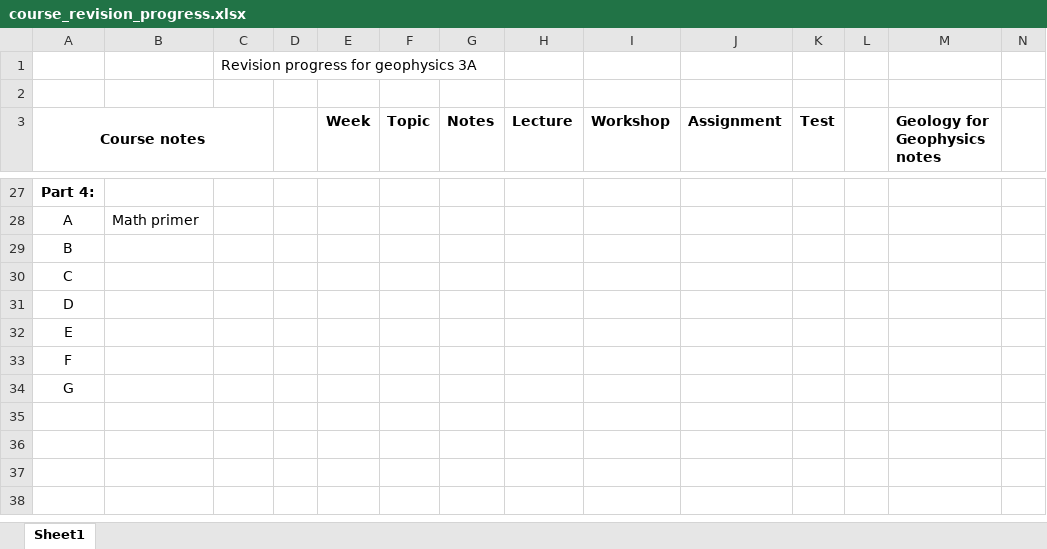
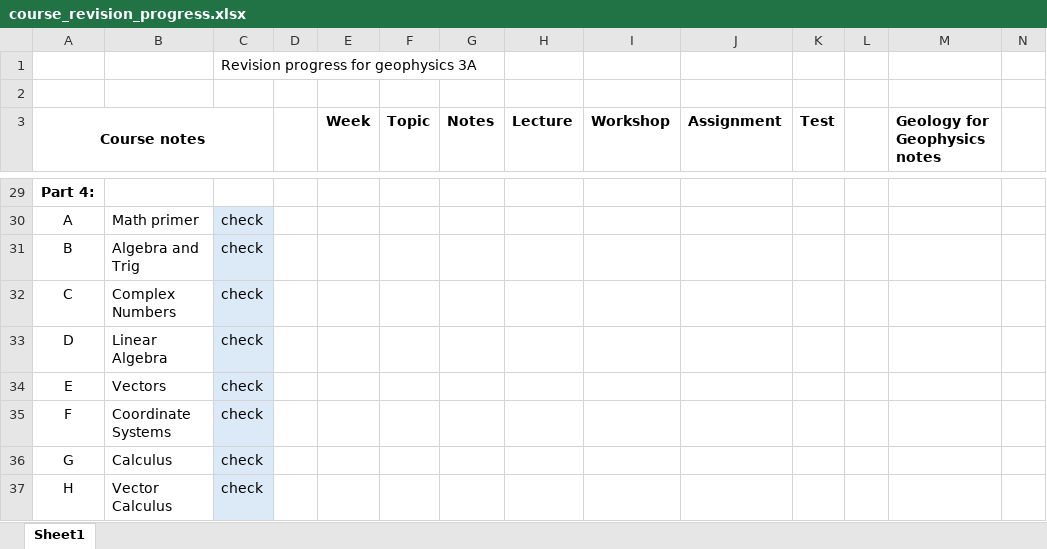
Before and after one commit to dhasterok/EART_3017, an Excel workbook: course_revision_progress.xlsx, sheet Sheet1, drawn as a sheet; only a part is shown, gaps mark what is left out; values as stored, in another font and other column widths than the file's, no borders; addresses are those after the commit; rows hold the shown columns only; the diff covers the shown part only; the diff names each change by its address in the sheet, - before the commit and + after, or states it on an @@ line.

```diff
--- a/course_revision_progress.xlsx (sheet Sheet1)
+++ b/course_revision_progress.xlsx (sheet Sheet1)
-C30:C36: (empty)
+C30:C36: check
-C30:C36 fill: none
+C30:C36 fill: #DCEAF7
-B31: (empty)
+B31: Algebra and Trig
-B32: (empty)
+B32: Complex Numbers
-B33: (empty)
+B33: Linear Algebra
-B34: (empty)
+B34: Vectors
-B35: (empty)
+B35: Coordinate Systems
-B36: (empty)
+B36: Calculus
+row 37: H | Vector Calculus | check
```
Also changed, not shown: 3 added rows, 1 removed row, 13 edited cells, cell formats and row numbers in column A elsewhere in this sheet, 2 other files.
